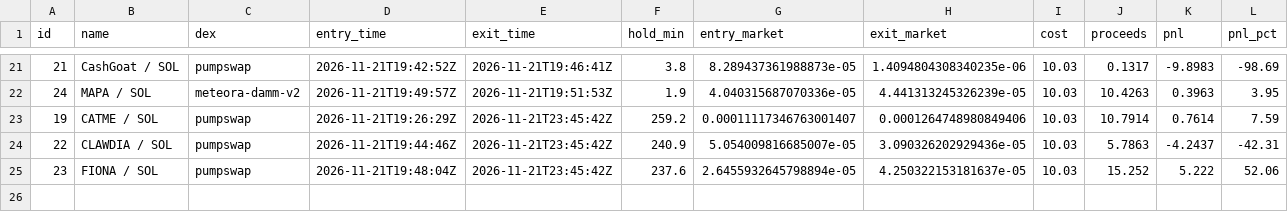
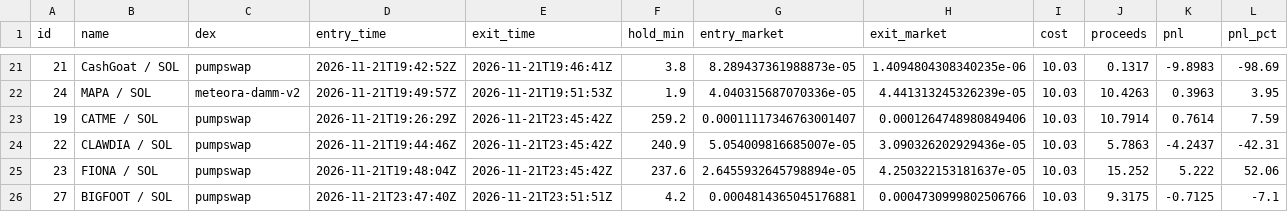
Before and after one commit to pigadasdimitris-alt/meme-paper-bot, a CSV file: docs/trades.csv, drawn as a sheet; only a part is shown, gaps mark what is left out; rows hold the shown columns only; the diff names each change by its address in the sheet, - before the commit and + after, or states it on an @@ line.

```diff
--- a/docs/trades.csv
+++ b/docs/trades.csv
+row 26: 27 | BIGFOOT / SOL | pumpswap | 2026-11-21T23:47:40Z | 2026-11-21T23:51:51Z | 4.2 | 0.0004814365045176881 | 0.0004730999802506766 | 10.03 | 9.3175 | -0.7125 | -7.1
```
Also changed, not shown: 2 other files.
